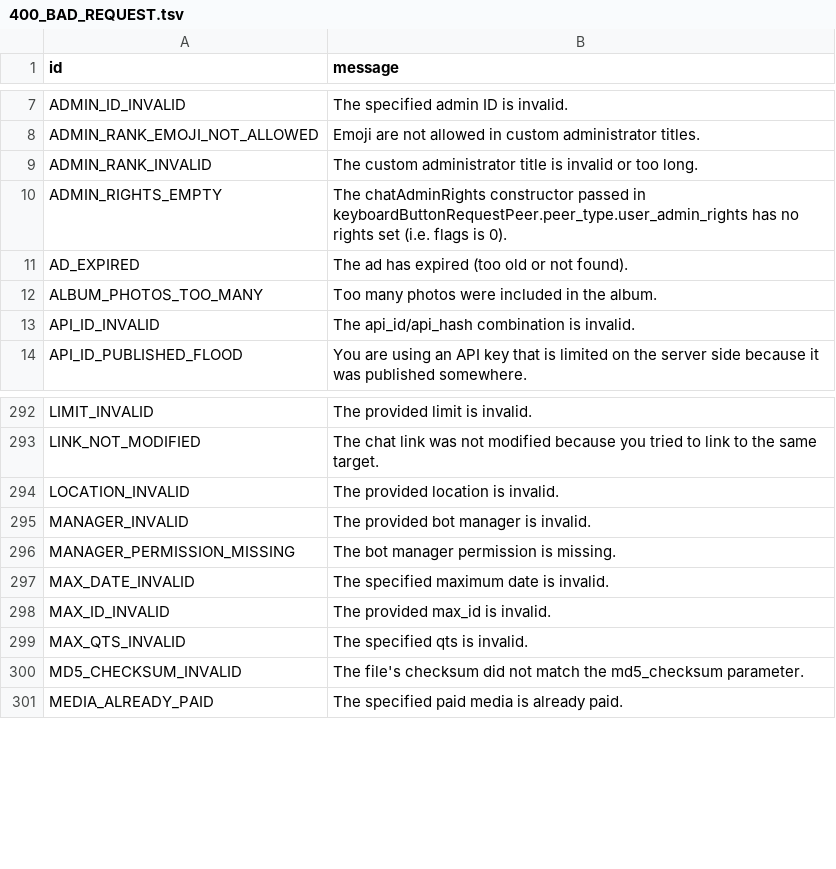
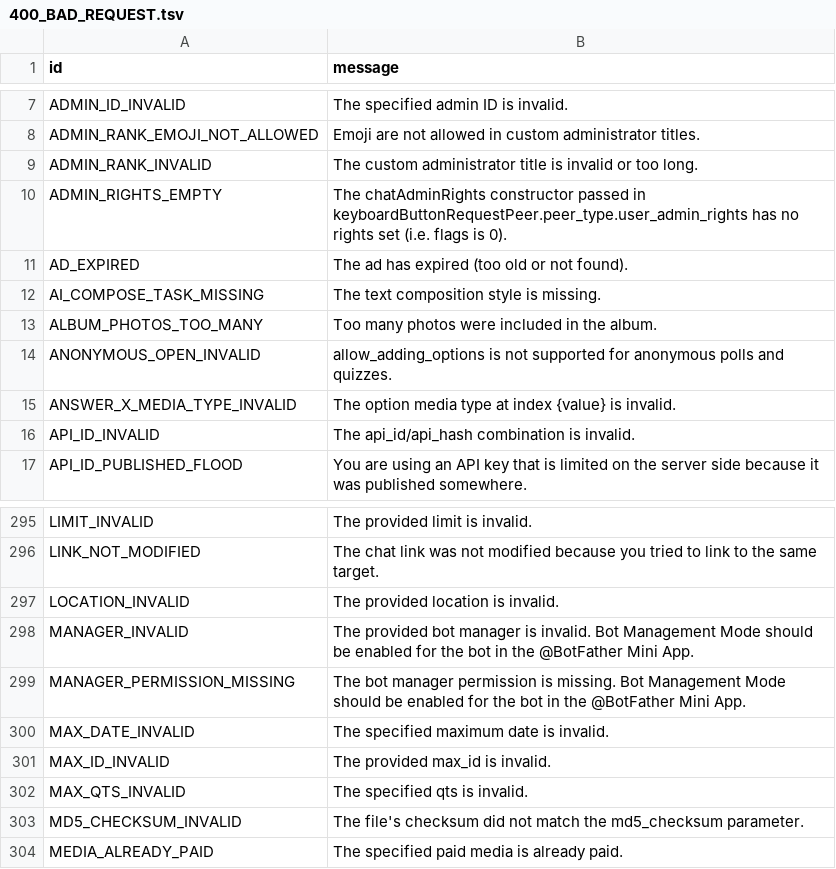
Before and after one commit to k18dh1iw/kurigram, a TSV file: compiler/errors/source/400_BAD_REQUEST.tsv, drawn as a sheet; only a part is shown, gaps mark what is left out.

```diff
--- a/compiler/errors/source/400_BAD_REQUEST.tsv
+++ b/compiler/errors/source/400_BAD_REQUEST.tsv
@@ -11,3 +11,6 @@ ADMIN_RIGHTS_EMPTY	The chatAdminRights constructor passed in keyboardButtonReque
 AD_EXPIRED	The ad has expired (too old or not found).
+AI_COMPOSE_TASK_MISSING	The text composition style is missing.
 ALBUM_PHOTOS_TOO_MANY	Too many photos were included in the album.
+ANONYMOUS_OPEN_INVALID	allow_adding_options is not supported for anonymous polls and quizzes.
+ANSWER_X_MEDIA_TYPE_INVALID	The option media type at index {value} is invalid.
 API_ID_INVALID	The api_id/api_hash combination is invalid.
@@ -294,4 +297,4 @@ LINK_NOT_MODIFIED	The chat link was not modified because you tried to link to th
 LOCATION_INVALID	The provided location is invalid.
-MANAGER_INVALID	The provided bot manager is invalid.
-MANAGER_PERMISSION_MISSING	The bot manager permission is missing.
+MANAGER_INVALID	The provided bot manager is invalid. Bot Management Mode should be enabled for the bot in the @BotFather Mini App.
+MANAGER_PERMISSION_MISSING	The bot manager permission is missing. Bot Management Mode should be enabled for the bot in the @BotFather Mini App.
 MAX_DATE_INVALID	The specified maximum date is invalid.
```
Also changed, not shown: 26 other files.
